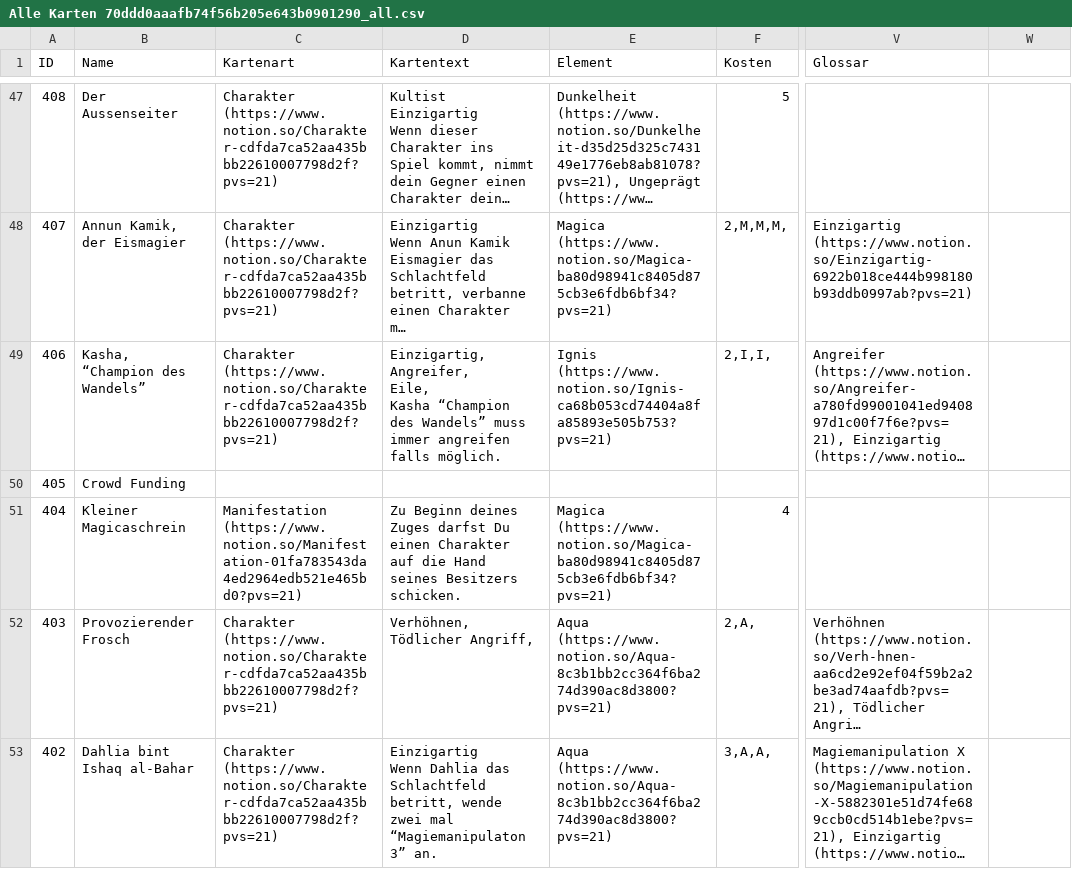
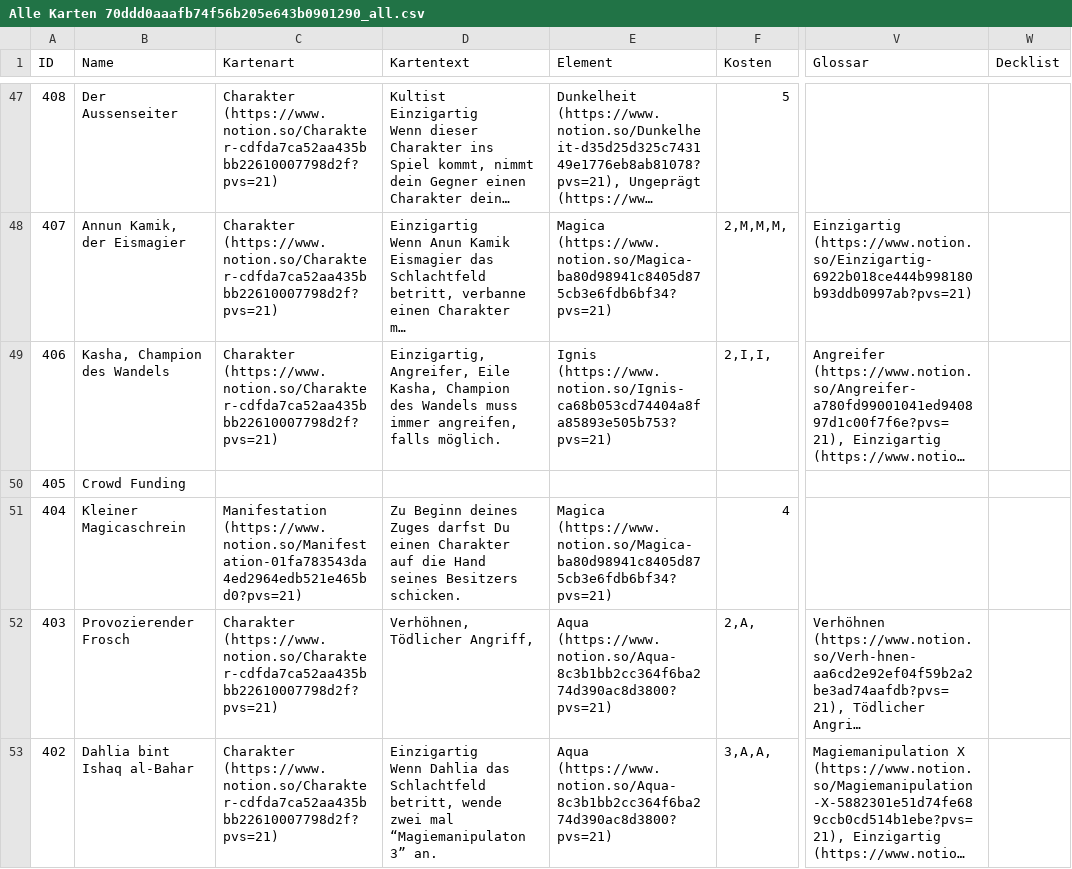
Before and after one commit to Itschotsch/tcg-maker, a CSV file: input/csv/Alle Karten 70ddd0aaafb74f56b205e643b0901290_all.csv, drawn as a sheet; only a part is shown, gaps mark what is left out; long unchanged cells end in …; ↵ is a line break in a cell; the diff covers the shown part only; the diff names each change by its address in the sheet, - before the commit and + after, or states it on an @@ line.

```diff
--- a/input/csv/Alle Karten 70ddd0aaafb74f56b205e643b0901290_all.csv
+++ b/input/csv/Alle Karten 70ddd0aaafb74f56b205e643b0901290_all.csv
-W1: (empty)
+W1: Decklist
-B49 (Name): Kasha, “Champion des Wandels”
+B49 (Name): Kasha, Champion des Wandels
-D49 (Kartentext): Einzigartig, ↵ Angreifer, ↵ Eile, ↵ Kasha “Champion des Wandels” muss immer angreifen falls möglich.
+D49 (Kartentext): Einzigartig, Angreifer, Eile ↵ Kasha, Champion des Wandels muss immer angreifen, falls möglich.
```
Also changed, not shown: 90 edited cells elsewhere in this file, 3 other files.
